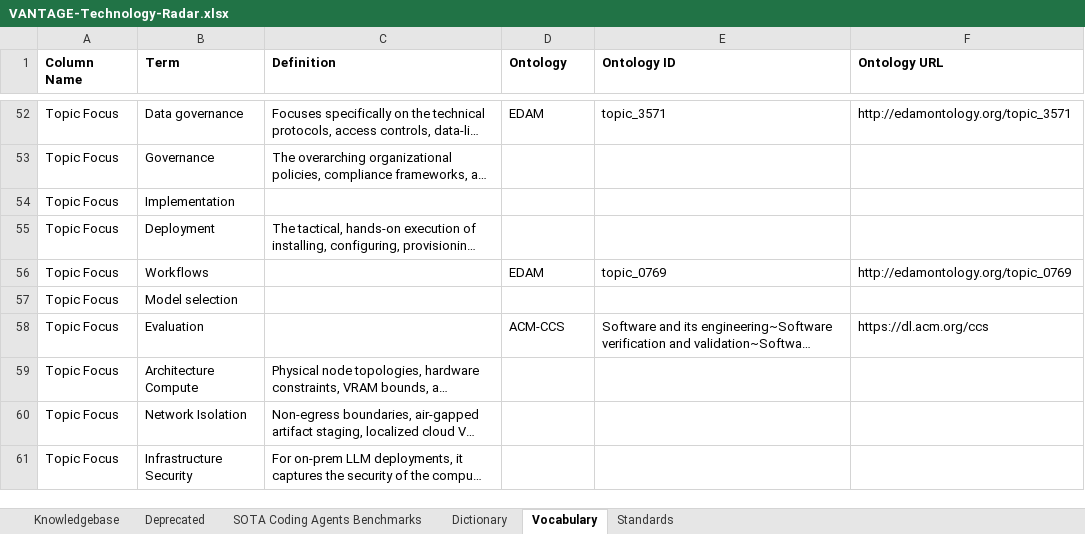
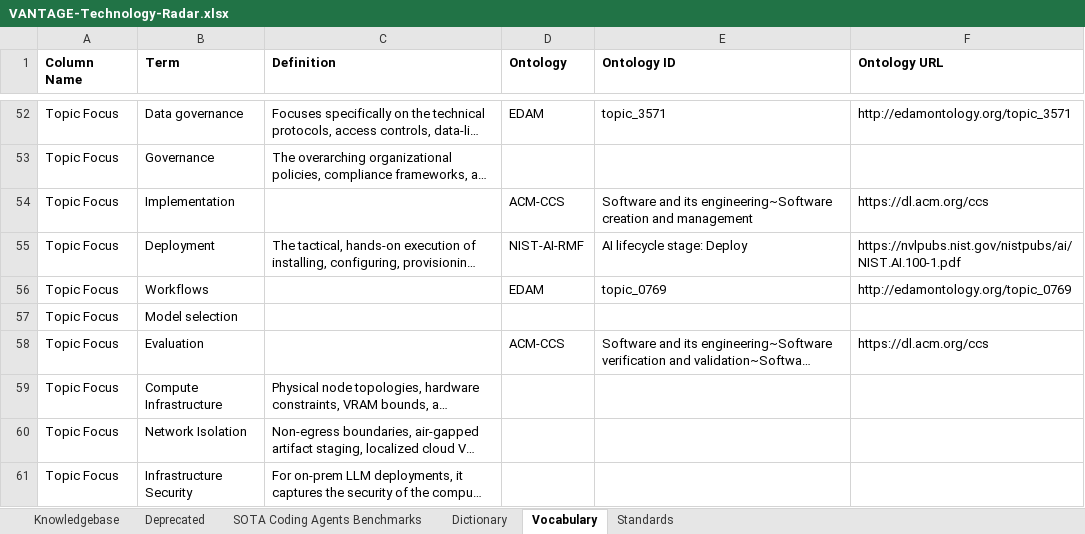
Before and after one commit to MEDGALIA/rda-alaf, an Excel workbook: data/VANTAGE-Technology-Radar.xlsx, sheet Vocabulary, drawn as a sheet; only a part is shown, gaps mark what is left out; long unchanged cells end in …; values as stored, in another font and other column widths than the file's, no borders; the diff names each change by its address in the sheet, - before the commit and + after, or states it on an @@ line.

Commit message:
Rename Architecture Compute to Compute Infrastructure; map Implementation and Deployment

```diff
--- a/data/VANTAGE-Technology-Radar.xlsx (sheet Vocabulary)
+++ b/data/VANTAGE-Technology-Radar.xlsx (sheet Vocabulary)
-D54 (Ontology): (empty)
+D54 (Ontology): ACM-CCS
-E54 (Ontology ID): (empty)
+E54 (Ontology ID): Software and its engineering~Software creation and management
-F54 (Ontology URL): (empty)
+F54 (Ontology URL): https://dl.acm.org/ccs
-D55 (Ontology): (empty)
+D55 (Ontology): NIST-AI-RMF
-E55 (Ontology ID): (empty)
+E55 (Ontology ID): AI lifecycle stage: Deploy
-F55 (Ontology URL): (empty)
+F55 (Ontology URL): https://nvlpubs.nist.gov/nistpubs/ai/NIST.AI.100-1.pdf
-B59 (Term): Architecture Compute
+B59 (Term): Compute Infrastructure
```
Also changed, not shown: sheet Standards, sheet Knowledgebase, 2 other files.
